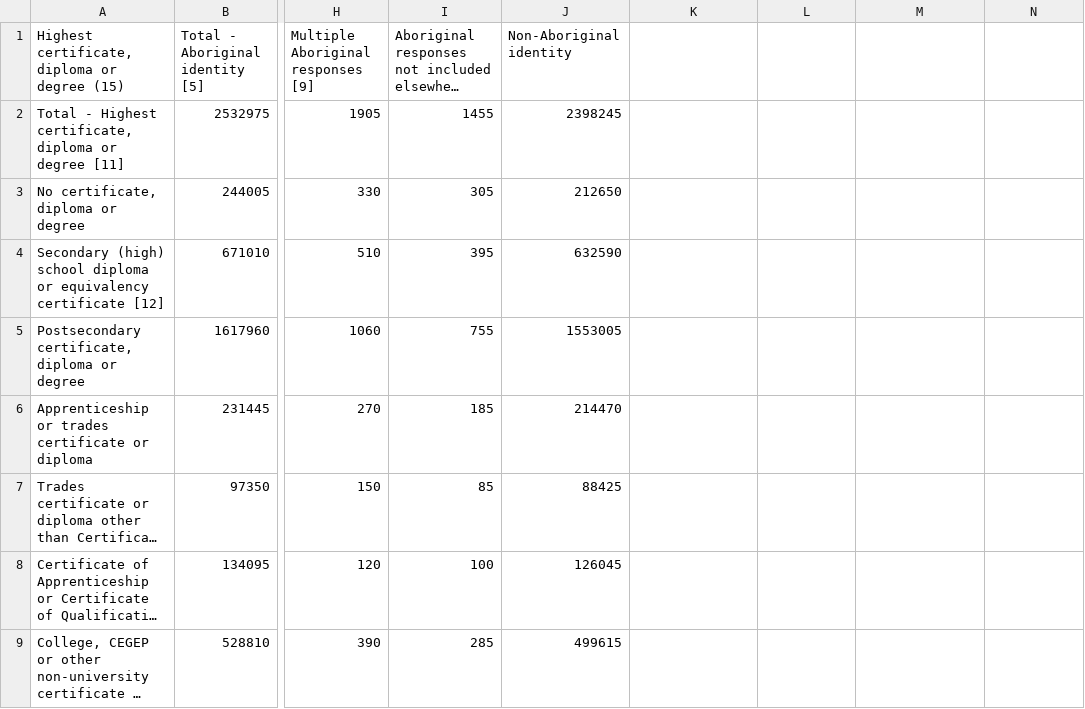
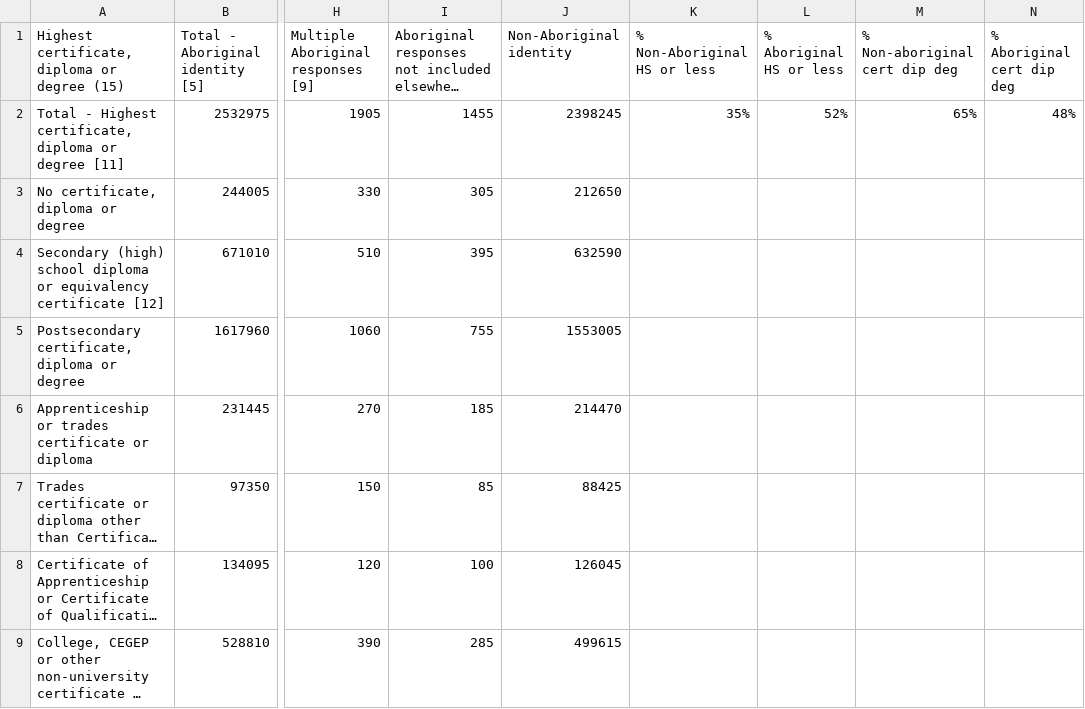
Before and after one commit to cmadland/PhD-Data, a TSV file: 98-400-X2016262.tsv, drawn as a sheet; only a part is shown, gaps mark what is left out; long unchanged cells end in …; the diff names each change by its address in the sheet, - before the commit and + after, or states it on an @@ line.

Commit message:
tsv

```diff
--- a/98-400-X2016262.tsv
+++ b/98-400-X2016262.tsv
-K1: (empty)
+K1: % Non-Aboriginal HS or less
-L1: (empty)
+L1: % Aboriginal HS or less
-M1: (empty)
+M1: % Non-aboriginal cert dip deg
-N1: (empty)
+N1: % Aboriginal cert dip deg
-K2 (% Non-Aboriginal HS or less): (empty)
+K2 (% Non-Aboriginal HS or less): 35%
-L2 (% Aboriginal HS or less): (empty)
+L2 (% Aboriginal HS or less): 52%
-M2 (% Non-aboriginal cert dip deg): (empty)
+M2 (% Non-aboriginal cert dip deg): 65%
-N2 (% Aboriginal cert dip deg): (empty)
+N2 (% Aboriginal cert dip deg): 48%
```
